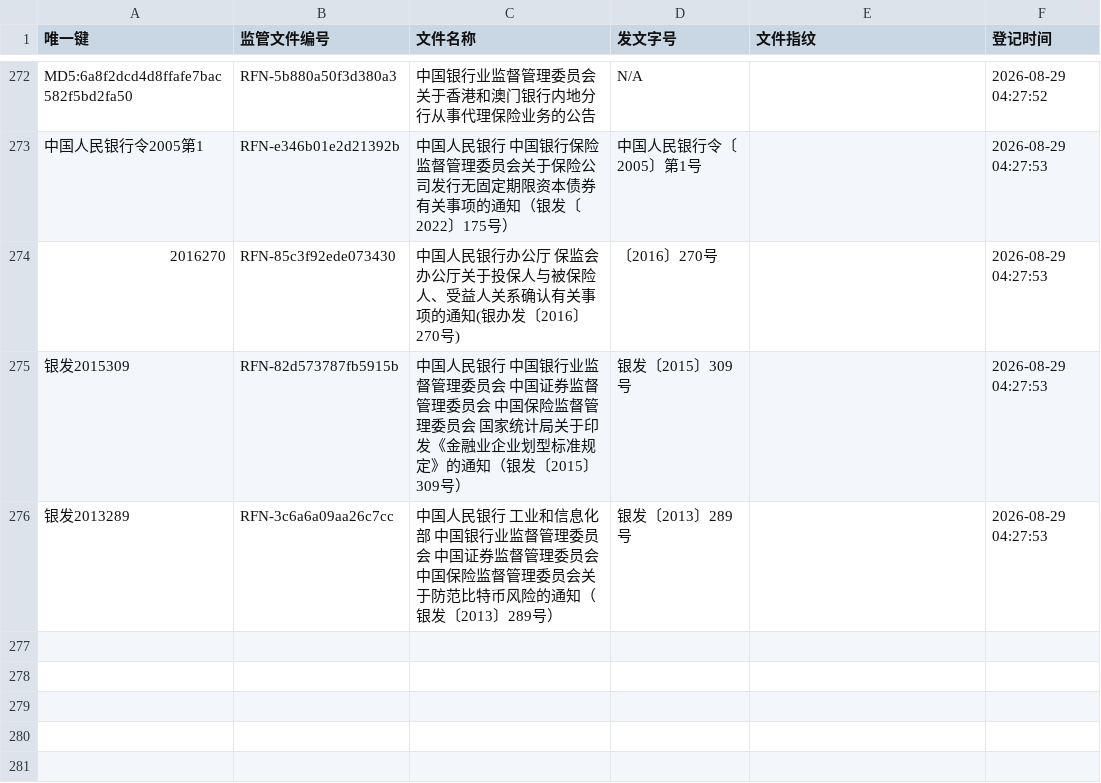
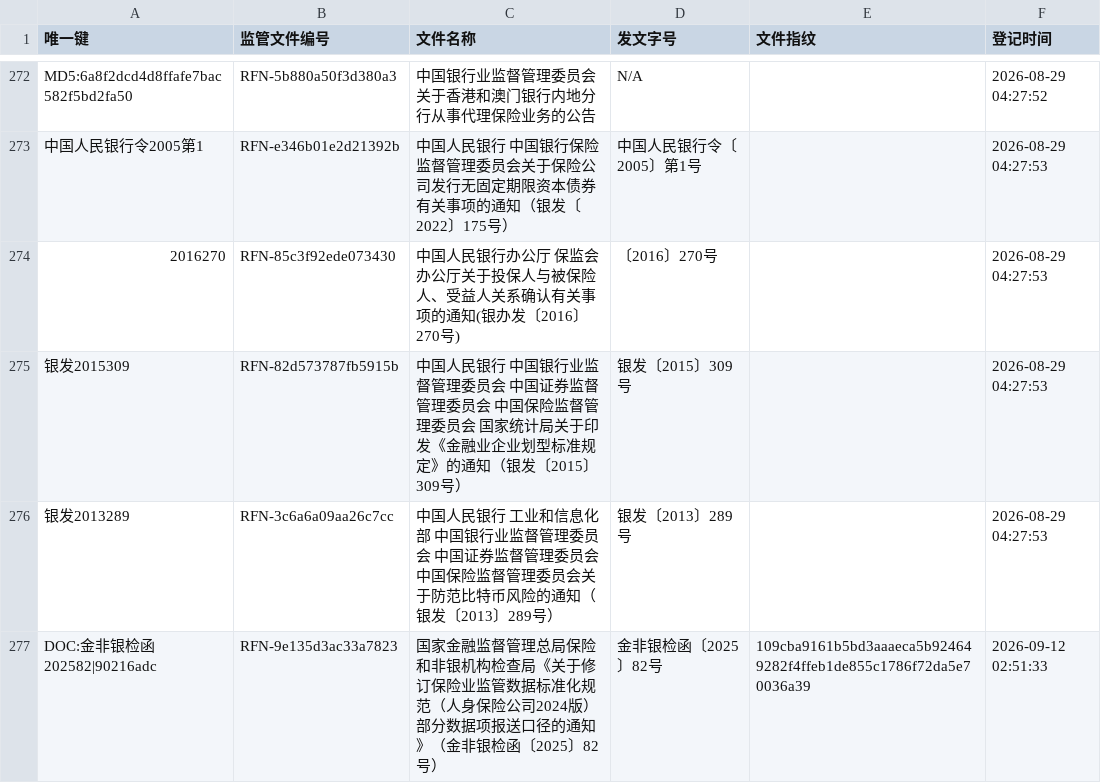
Before and after one commit to wangtierui/orchestrator, a CSV file: modules/regulatory_classifier/rfn/文件指纹.csv, drawn as a sheet; only a part is shown, gaps mark what is left out; the diff names each change by its address in the sheet, - before the commit and + after, or states it on an @@ line.

```diff
--- a/modules/regulatory_classifier/rfn/文件指纹.csv
+++ b/modules/regulatory_classifier/rfn/文件指纹.csv
+row 277: DOC:金非银检函202582|90216adc | RFN-9e135d3ac33a7823 | 国家金融监督管理总局保险和非银机构检查局《关于修订保险业监管数据标准化规范（人身保险公司2024版）部分数据项报送口径的通知》（金非银检函〔2025〕82号） | 金非银检函〔2025〕82号 | 109cba9161b5bd3aaaeca5b924649282f4ffeb1de855c1786f72da5e70036a39 | 2026-09-12 02:51:33
```
Also changed, not shown: modules/regulatory_classifier/rfn/监管文件编号索引.csv, 37 other files.
